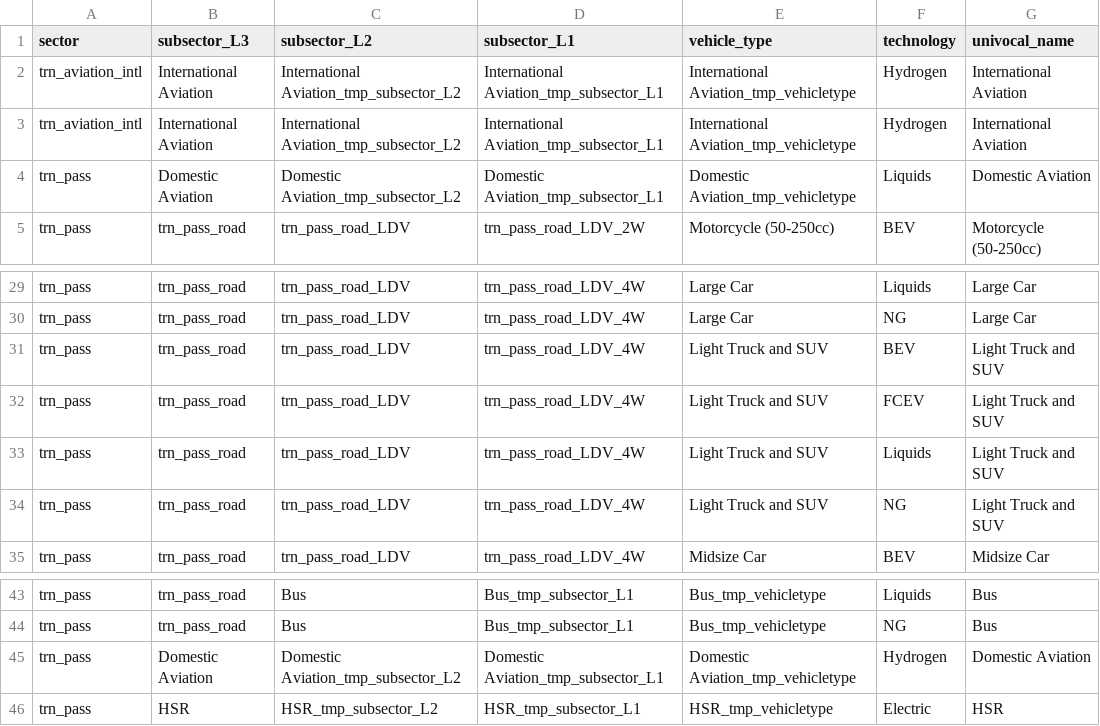
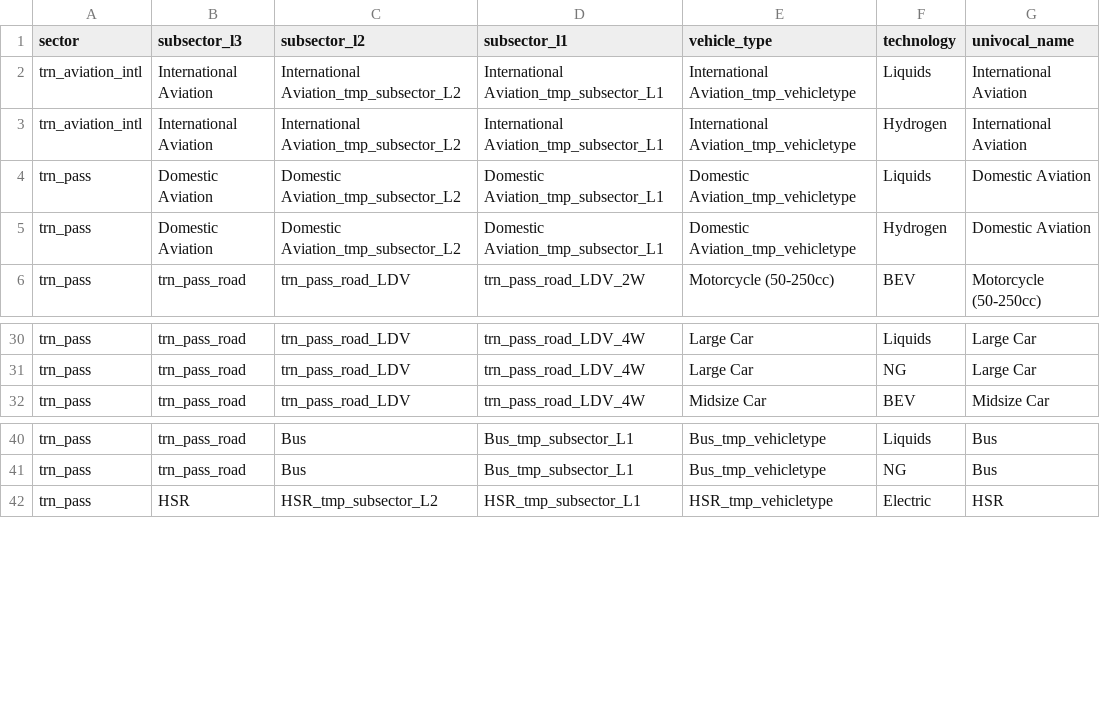
Before and after one commit to pik-piam/edgeTransport, a CSV file: inst/extdata/logit_structure.csv, drawn as a sheet; only a part is shown, gaps mark what is left out.

Commit message:
Merge and check annual mileage data.

```diff
--- a/inst/extdata/logit_structure.csv
+++ b/inst/extdata/logit_structure.csv
@@ -1,5 +1,6 @@
-sector,subsector_L3,subsector_L2,subsector_L1,vehicle_type,technology,univocal_name
-trn_aviation_intl,International Aviation,International Aviation_tmp_subsector_L2,International Aviation_tmp_subsector_L1,International Aviation_tmp_vehicletype,Hydrogen,International Aviation
+sector,subsector_l3,subsector_l2,subsector_l1,vehicle_type,technology,univocal_name
+trn_aviation_intl,International Aviation,International Aviation_tmp_subsector_L2,International Aviation_tmp_subsector_L1,International Aviation_tmp_vehicletype,Liquids,International Aviation
 trn_aviation_intl,International Aviation,International Aviation_tmp_subsector_L2,International Aviation_tmp_subsector_L1,International Aviation_tmp_vehicletype,Hydrogen,International Aviation
 trn_pass,Domestic Aviation,Domestic Aviation_tmp_subsector_L2,Domestic Aviation_tmp_subsector_L1,Domestic Aviation_tmp_vehicletype,Liquids,Domestic Aviation
+trn_pass,Domestic Aviation,Domestic Aviation_tmp_subsector_L2,Domestic Aviation_tmp_subsector_L1,Domestic Aviation_tmp_vehicletype,Hydrogen,Domestic Aviation
 trn_pass,trn_pass_road,trn_pass_road_LDV,trn_pass_road_LDV_2W,Motorcycle (50-250cc),BEV,Motorcycle (50-250cc)
@@ -30,6 +31,2 @@ trn_pass,trn_pass_road,trn_pass_road_LDV,trn_pass_road_LDV_4W,Large Car,Liquids,
 trn_pass,trn_pass_road,trn_pass_road_LDV,trn_pass_road_LDV_4W,Large Car,NG,Large Car
-trn_pass,trn_pass_road,trn_pass_road_LDV,trn_pass_road_LDV_4W,Light Truck and SUV,BEV,Light Truck and SUV
-trn_pass,trn_pass_road,trn_pass_road_LDV,trn_pass_road_LDV_4W,Light Truck and SUV,FCEV,Light Truck and SUV
-trn_pass,trn_pass_road,trn_pass_road_LDV,trn_pass_road_LDV_4W,Light Truck and SUV,Liquids,Light Truck and SUV
-trn_pass,trn_pass_road,trn_pass_road_LDV,trn_pass_road_LDV_4W,Light Truck and SUV,NG,Light Truck and SUV
 trn_pass,trn_pass_road,trn_pass_road_LDV,trn_pass_road_LDV_4W,Midsize Car,BEV,Midsize Car
@@ -44,3 +41,2 @@ trn_pass,trn_pass_road,Bus,Bus_tmp_subsector_L1,Bus_tmp_vehicletype,Liquids,Bus
 trn_pass,trn_pass_road,Bus,Bus_tmp_subsector_L1,Bus_tmp_vehicletype,NG,Bus
-trn_pass,Domestic Aviation,Domestic Aviation_tmp_subsector_L2,Domestic Aviation_tmp_subsector_L1,Domestic Aviation_tmp_vehicletype,Hydrogen,Domestic Aviation
 trn_pass,HSR,HSR_tmp_subsector_L2,HSR_tmp_subsector_L1,HSR_tmp_vehicletype,Electric,HSR
```
Also changed, not shown: inst/extdata/mapping_TRACCS_roadvehicles.csv, 4 other files.
